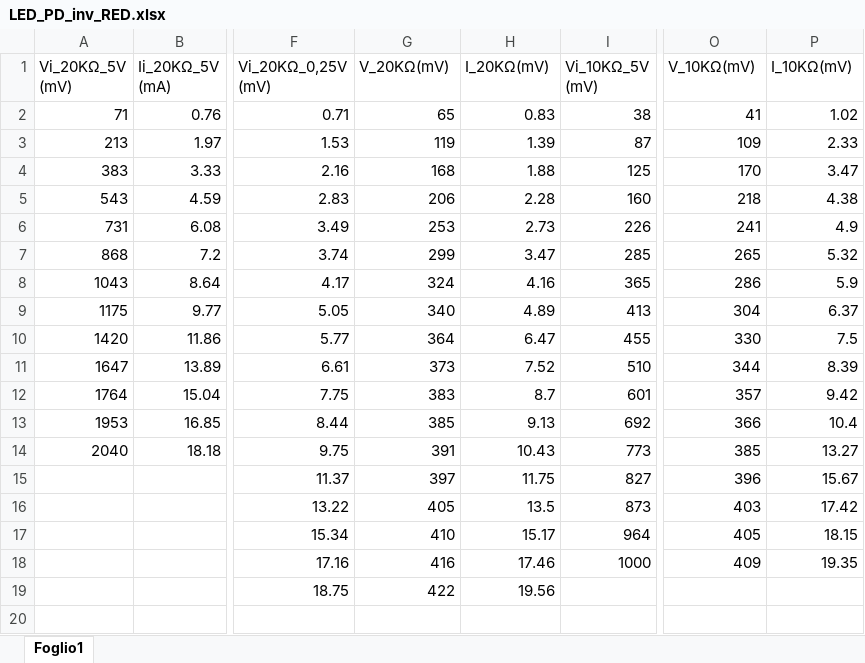
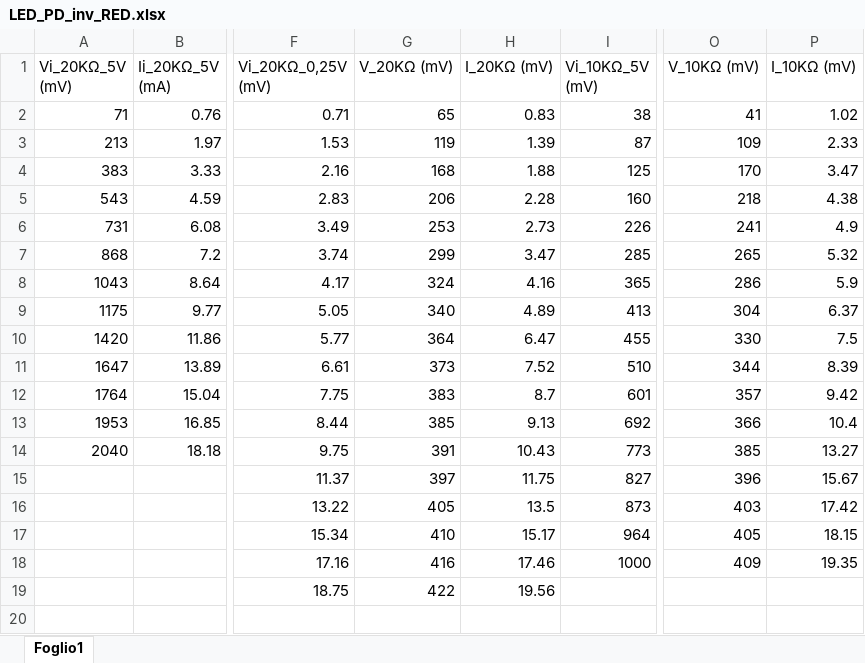
Before and after one commit to AlbertoFerrari12/Lab_3, an Excel workbook: LED_PD_inv_RED.xlsx, sheet Foglio1, drawn as a sheet; only a part is shown, gaps mark what is left out; values as stored, in another font and other column widths than the file's, no borders; the diff names each change by its address in the sheet, - before the commit and + after, or states it on an @@ line.

Commit message:
Add files via upload

```diff
--- a/LED_PD_inv_RED.xlsx (sheet Foglio1)
+++ b/LED_PD_inv_RED.xlsx (sheet Foglio1)
-G1: V_20KΩ(mV)
+G1: V_20KΩ (mV)
-H1: I_20KΩ(mV)
+H1: I_20KΩ (mV)
-O1: V_10KΩ(mV)
+O1: V_10KΩ (mV)
-P1: I_10KΩ(mV)
+P1: I_10KΩ (mV)
```
